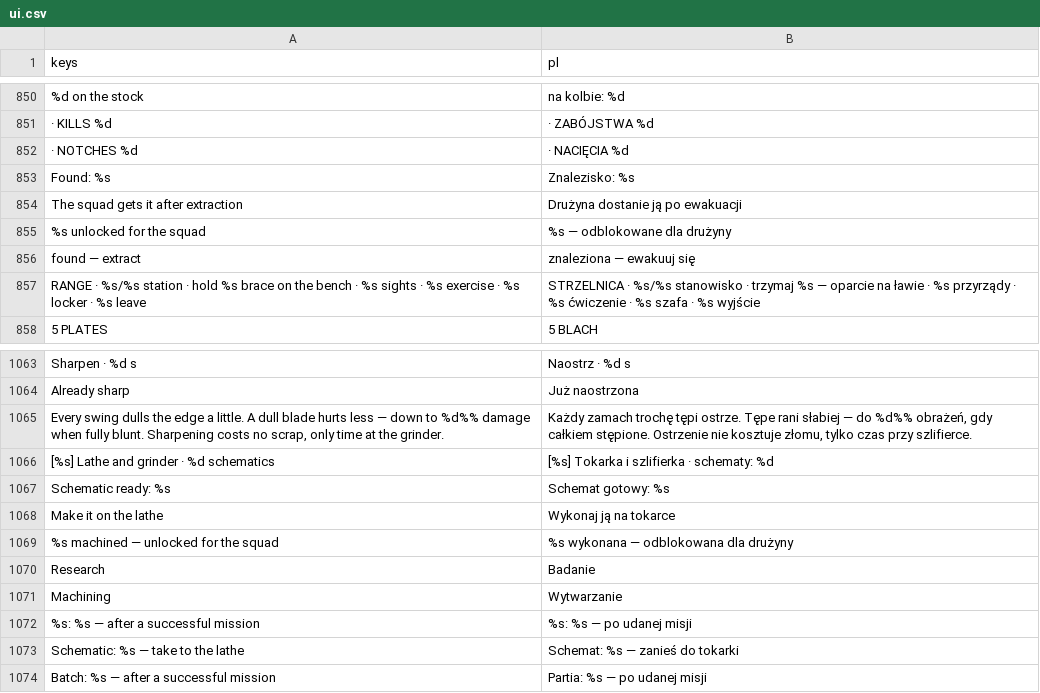
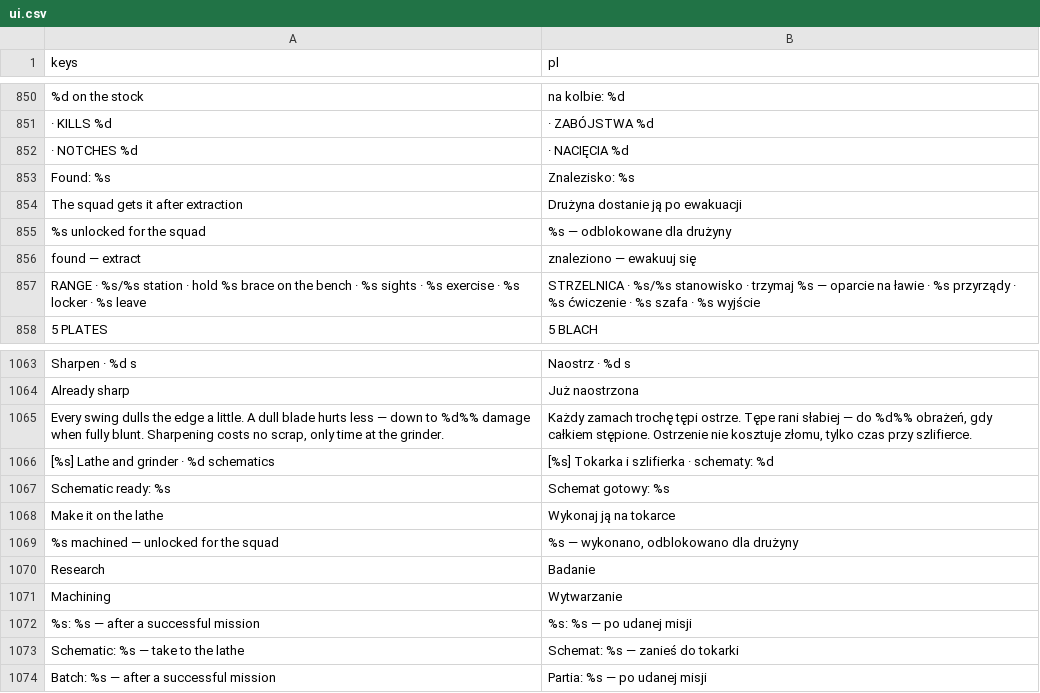
Before and after one commit to ssiwm/gameon, a CSV file: prototype/translations/ui.csv, drawn as a sheet; only a part is shown, gaps mark what is left out; the diff covers the shown part only.

```diff
--- a/prototype/translations/ui.csv
+++ b/prototype/translations/ui.csv
@@ -855,3 +855,3 @@
 "%s unlocked for the squad","%s — odblokowane dla drużyny"
-"found — extract","znaleziona — ewakuuj się"
+"found — extract","znaleziono — ewakuuj się"
 "RANGE  ·  %s/%s station  ·  hold %s brace on the bench  ·  %s sights  ·  %s exercise  ·  %s locker  ·  %s leave","STRZELNICA  ·  %s/%s stanowisko  ·  trzymaj %s — oparcie na ławie  ·  %s przyrządy  ·  %s ćwiczenie  ·  %s szafa  ·  %s wyjście"
@@ -1068,3 +1068,3 @@
 "Make it on the lathe","Wykonaj ją na tokarce"
-"%s machined — unlocked for the squad","%s wykonana — odblokowana dla drużyny"
+"%s machined — unlocked for the squad","%s — wykonano, odblokowano dla drużyny"
 "Research","Badanie"
```
Also changed, not shown: 4 added rows, 2 removed rows and 4 edited cells elsewhere in this file, 14 other files.
